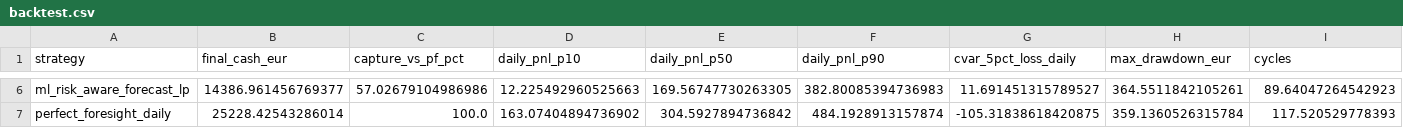
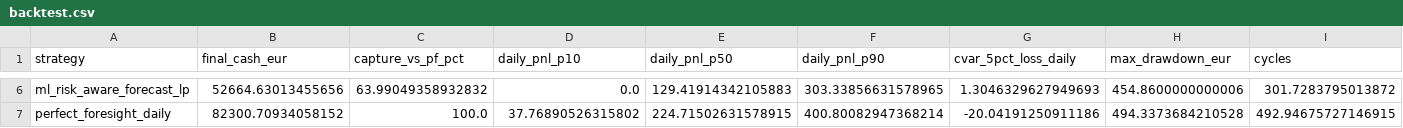
Before and after one commit to DataWithSyed/gridpilot, a CSV file: packages/backtest/results/backtest.csv, drawn as a sheet; only a part is shown, gaps mark what is left out; the diff covers the shown part only; the diff names each change by its address in the sheet, - before the commit and + after, or states it on an @@ line.

Commit message:
Add fundamentals features, CQR calibration, and 12-month backtest
Day-ahead load/solar/wind from Energy-Charts (ex-ante, leakage-tested),
rolling CQR for P10/P90 with coverage/reliability, and a real 12-month
DE-LU paper-trading comparison. ML+fundamentals captures ~80% of perfect
foresight; bootstrap CI vs threshold excludes zero. Dashboard updated.

```diff
--- a/packages/backtest/results/backtest.csv
+++ b/packages/backtest/results/backtest.csv
-B6 (final_cash_eur): 14386.961456769377
+B6 (final_cash_eur): 52664.63013455656
-C6 (capture_vs_pf_pct): 57.02679104986986
+C6 (capture_vs_pf_pct): 63.99049358932832
-D6 (daily_pnl_p10): 12.225492960525663
+D6 (daily_pnl_p10): 0.0
-E6 (daily_pnl_p50): 169.56747730263305
+E6 (daily_pnl_p50): 129.41914342105883
-F6 (daily_pnl_p90): 382.80085394736983
+F6 (daily_pnl_p90): 303.33856631578965
-G6 (cvar_5pct_loss_daily): 11.691451315789527
+G6 (cvar_5pct_loss_daily): 1.3046329627949693
-H6 (max_drawdown_eur): 364.5511842105261
+H6 (max_drawdown_eur): 454.8600000000006
-I6 (cycles): 89.64047264542923
+I6 (cycles): 301.7283795013872
-B7 (final_cash_eur): 25228.42543286014
+B7 (final_cash_eur): 82300.70934058152
-D7 (daily_pnl_p10): 163.07404894736902
+D7 (daily_pnl_p10): 37.76890526315802
-E7 (daily_pnl_p50): 304.5927894736842
+E7 (daily_pnl_p50): 224.71502631578915
-F7 (daily_pnl_p90): 484.1928913157874
+F7 (daily_pnl_p90): 400.80082947368214
-G7 (cvar_5pct_loss_daily): -105.31838618420875
+G7 (cvar_5pct_loss_daily): -20.04191250911186
-H7 (max_drawdown_eur): 359.1360526315784
+H7 (max_drawdown_eur): 494.3373684210528
-I7 (cycles): 117.520529778393
+I7 (cycles): 492.94675727146915
```
Also changed, not shown: 31 edited cells elsewhere in this file, 20 other files.
